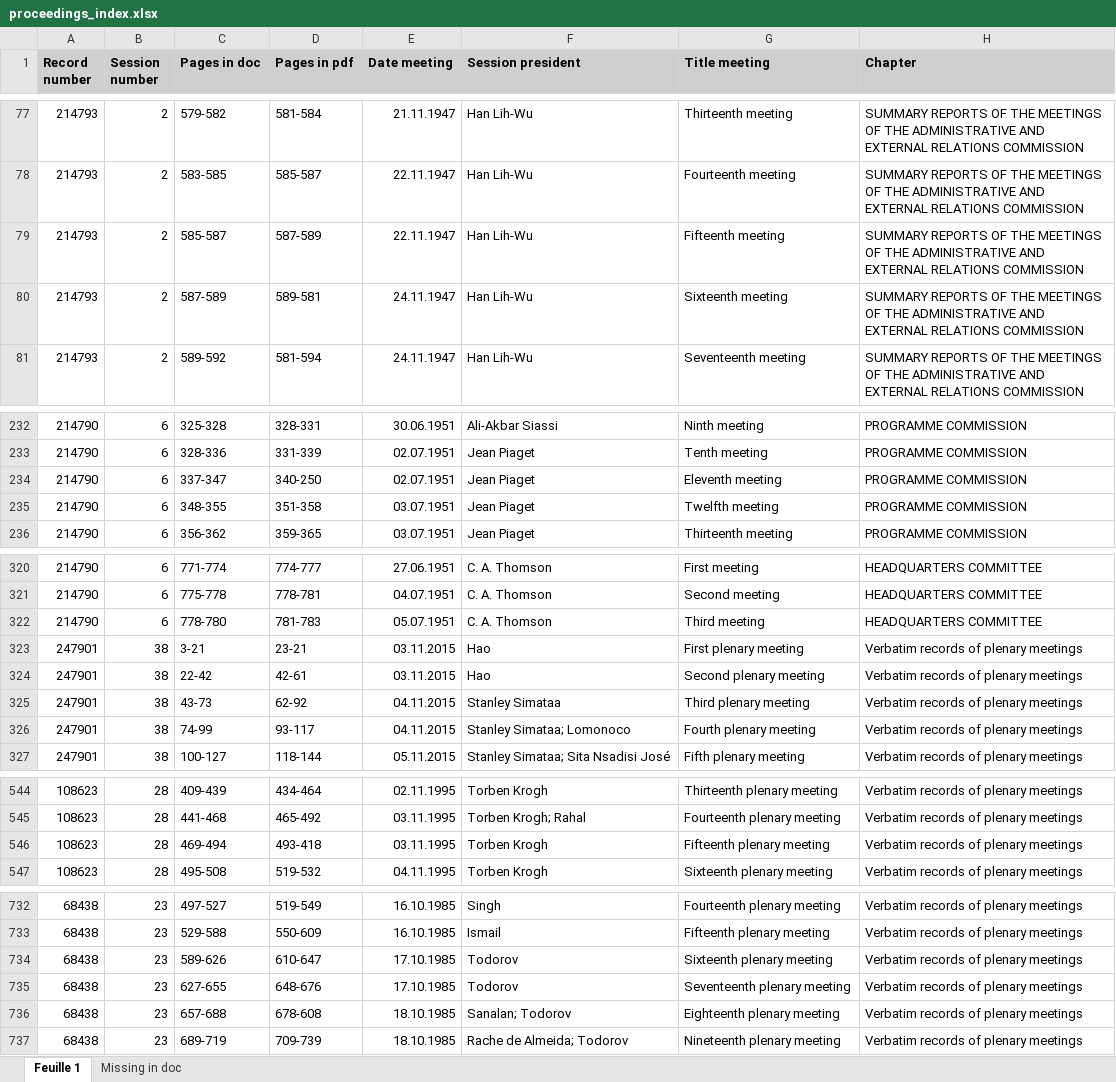
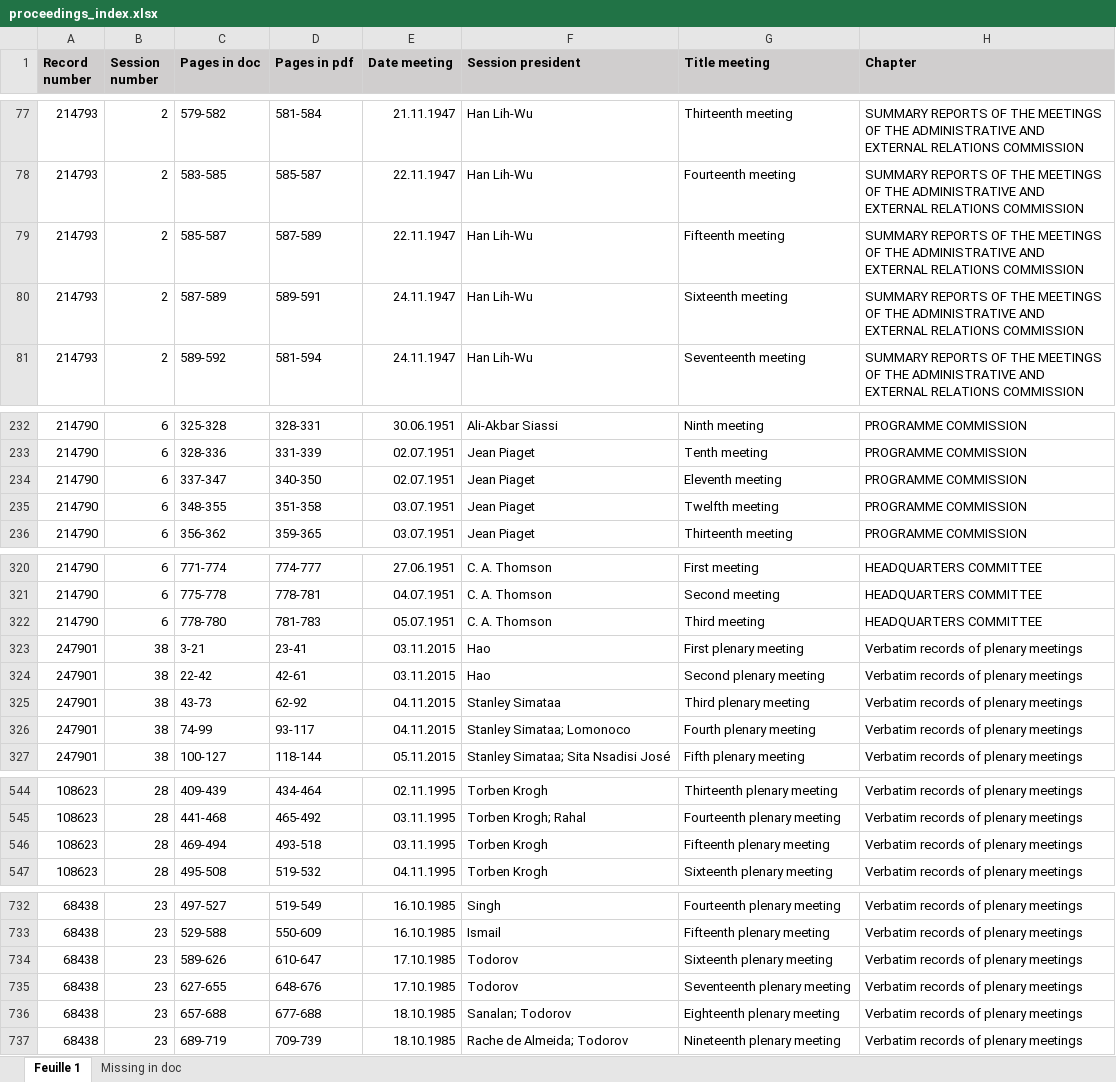
Before and after one commit to inidun/proceedings_curation, an Excel workbook: data/source/proceedings_index.xlsx, sheet Feuille 1, drawn as a sheet; only a part is shown, gaps mark what is left out; values as stored, in another font and other column widths than the file's, no borders; the diff names each change by its address in the sheet, - before the commit and + after, or states it on an @@ line.

Commit message:
Resolves #7

```diff
--- a/data/source/proceedings_index.xlsx (sheet Feuille 1)
+++ b/data/source/proceedings_index.xlsx (sheet Feuille 1)
-D80 (Pages in pdf): 589-581
+D80 (Pages in pdf): 589-591
-D234 (Pages in pdf): 340-250
+D234 (Pages in pdf): 340-350
-D323 (Pages in pdf): 23-21
+D323 (Pages in pdf): 23-41
-D546 (Pages in pdf): 493-418
+D546 (Pages in pdf): 493-518
-D736 (Pages in pdf): 678-608
+D736 (Pages in pdf): 677-688
```
